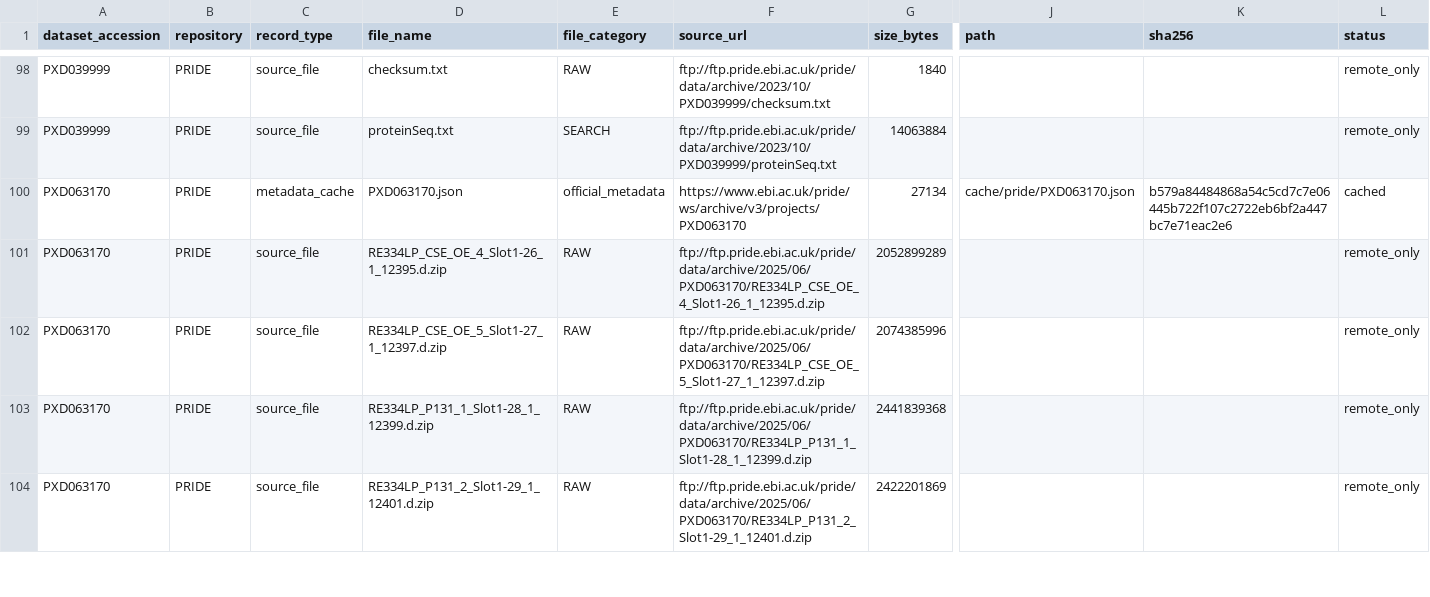
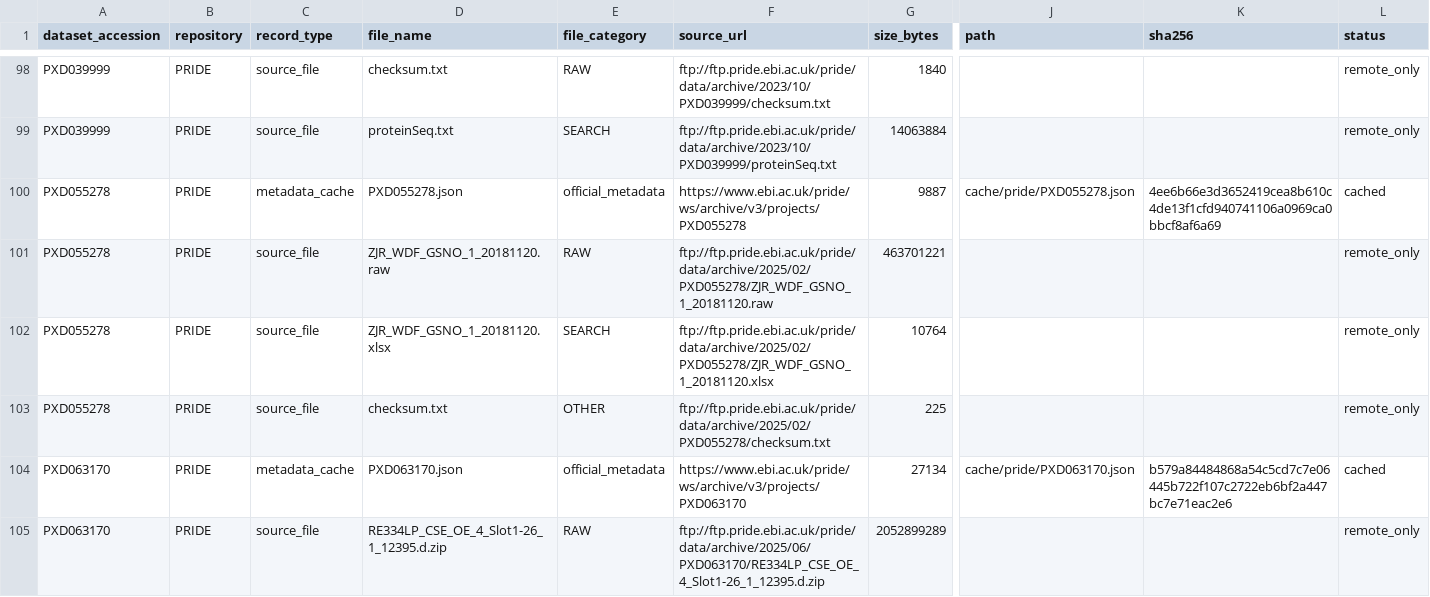
Before and after one commit to nblvguohao/PlantPersulf-Code, a TSV file: data/registry/files.tsv, drawn as a sheet; only a part is shown, gaps mark what is left out; the shorter side is filled out with more unchanged rows; rows hold the shown columns only; the diff names each change by its address in the sheet, - before the commit and + after, or states it on an @@ line.

```diff
--- a/data/registry/files.tsv
+++ b/data/registry/files.tsv
+row 100: PXD055278 | PRIDE | metadata_cache | PXD055278.json | official_metadata | https://www.ebi.ac.uk/pride/ws/archive/v3/projects/PXD055278 | 9887 | cache/pride/PXD055278.json | 4ee6b66e3d3652419cea8b610c4de13f1cfd940741106a0969ca0bbcf8af6a69 | cached
+row 101: PXD055278 | PRIDE | source_file | ZJR_WDF_GSNO_1_20181120.raw | RAW | ftp://ftp.pride.ebi.ac.uk/pride/data/archive/2025/02/PXD055278/ZJR_WDF_GSNO_1_20181120.raw | 463701221 |  |  | remote_only
+row 102: PXD055278 | PRIDE | source_file | ZJR_WDF_GSNO_1_20181120.xlsx | SEARCH | ftp://ftp.pride.ebi.ac.uk/pride/data/archive/2025/02/PXD055278/ZJR_WDF_GSNO_1_20181120.xlsx | 10764 |  |  | remote_only
+row 103: PXD055278 | PRIDE | source_file | checksum.txt | OTHER | ftp://ftp.pride.ebi.ac.uk/pride/data/archive/2025/02/PXD055278/checksum.txt | 225 |  |  | remote_only
```
Also changed, not shown: data/registry/datasets.tsv, data/registry/downloads.tsv, 8 other files.
